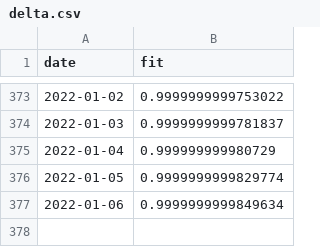
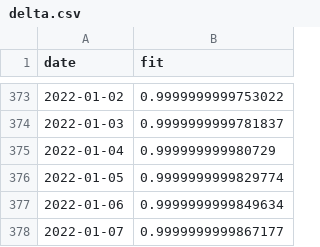
Before and after one commit to erikjs14/next-variants, a CSV file: data/growth_fit/delta.csv, drawn as a sheet; only a part is shown, gaps mark what is left out; the diff names each change by its address in the sheet, - before the commit and + after, or states it on an @@ line.

```diff
--- a/data/growth_fit/delta.csv
+++ b/data/growth_fit/delta.csv
+row 378: 2022-01-07 | 0.9999999999867177
```
Also changed, not shown: data/agg_data.csv, data/agg_data_rolling.csv, 3 other files.
